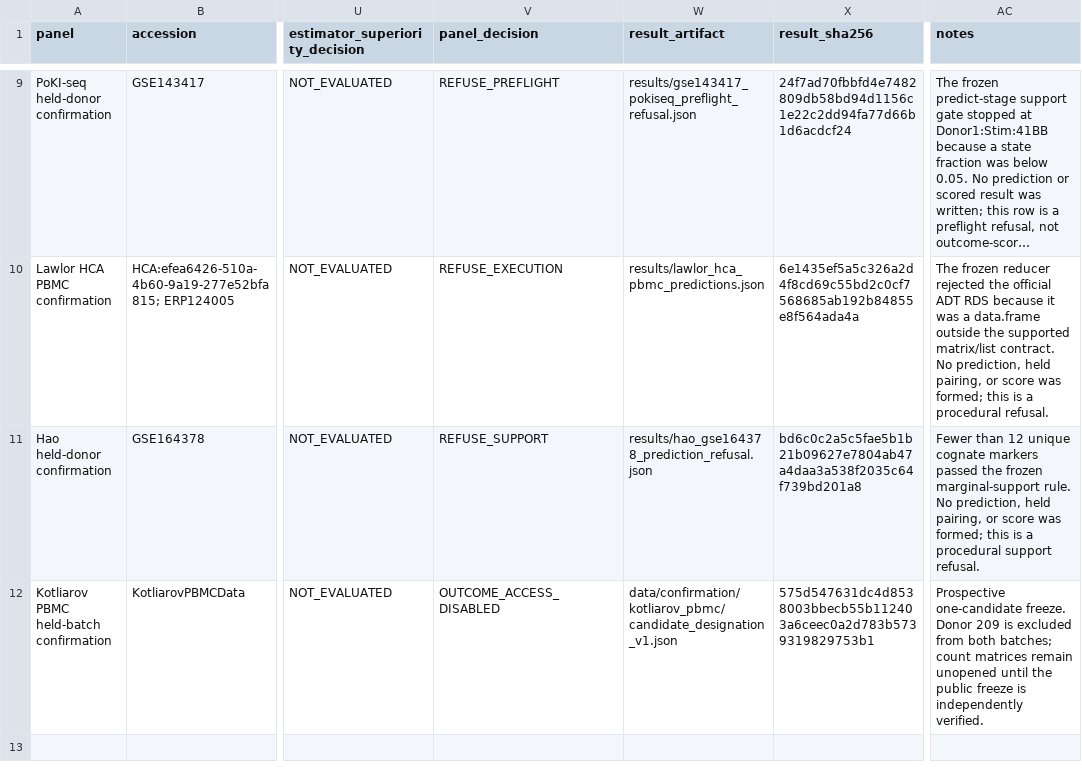
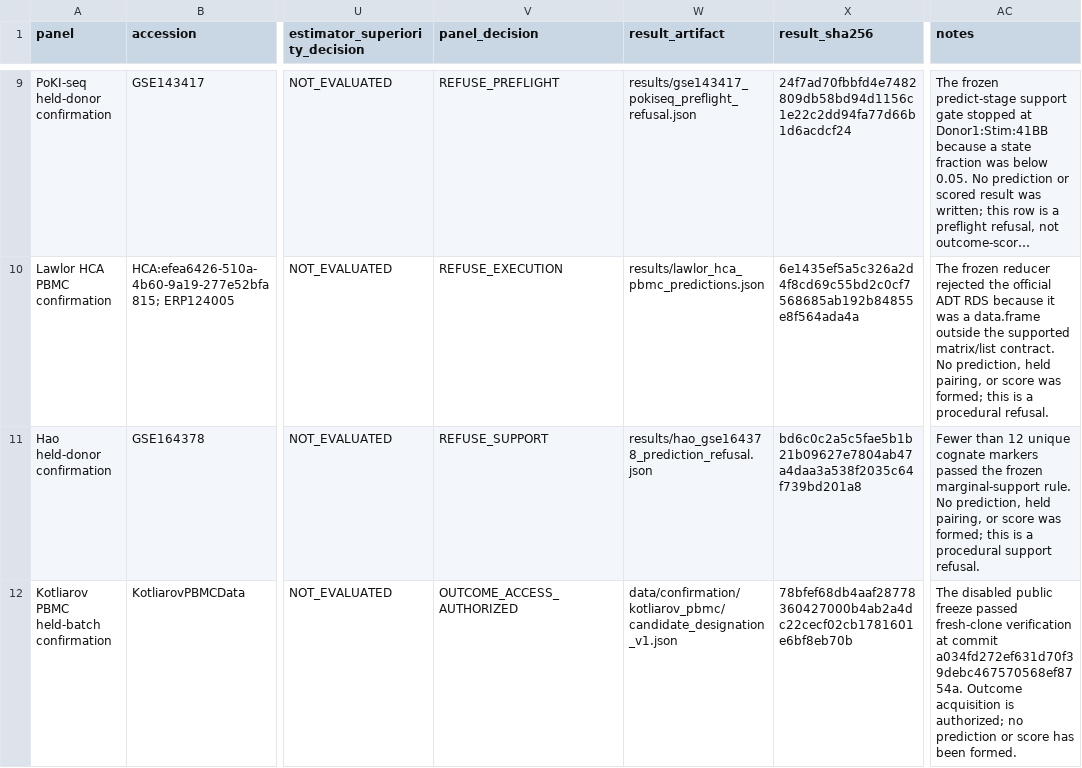
Before and after one commit to sushaan-k/coupling-fields-benchmark, a TSV file: results/final_public_benchmark_table.tsv, drawn as a sheet; only a part is shown, gaps mark what is left out; long unchanged cells end in …; the diff names each change by its address in the sheet, - before the commit and + after, or states it on an @@ line.

Commit message:
Authorize Kotliarov outcome access after public verification

```diff
--- a/results/final_public_benchmark_table.tsv
+++ b/results/final_public_benchmark_table.tsv
-V12 (panel_decision): OUTCOME_ACCESS_DISABLED
+V12 (panel_decision): OUTCOME_ACCESS_AUTHORIZED
-X12 (result_sha256): 575d547631dc4d8538003bbecb55b112403a6ceec0a2d783b5739319829753b1
+X12 (result_sha256): 78bfef68db4aaf28778360427000b4ab2a4dc22cecf02cb1781601e6bf8eb70b
-AC12 (notes): Prospective one-candidate freeze. Donor 209 is excluded from both batches; count matrices remain unopened until the public freeze is independently verified.
+AC12 (notes): The disabled public freeze passed fresh-clone verification at commit a034fd272ef631d70f39debc467570568ef8754a. Outcome acquisition is authorized; no prediction or score has been formed.
```
Also changed, not shown: 9 other files.
